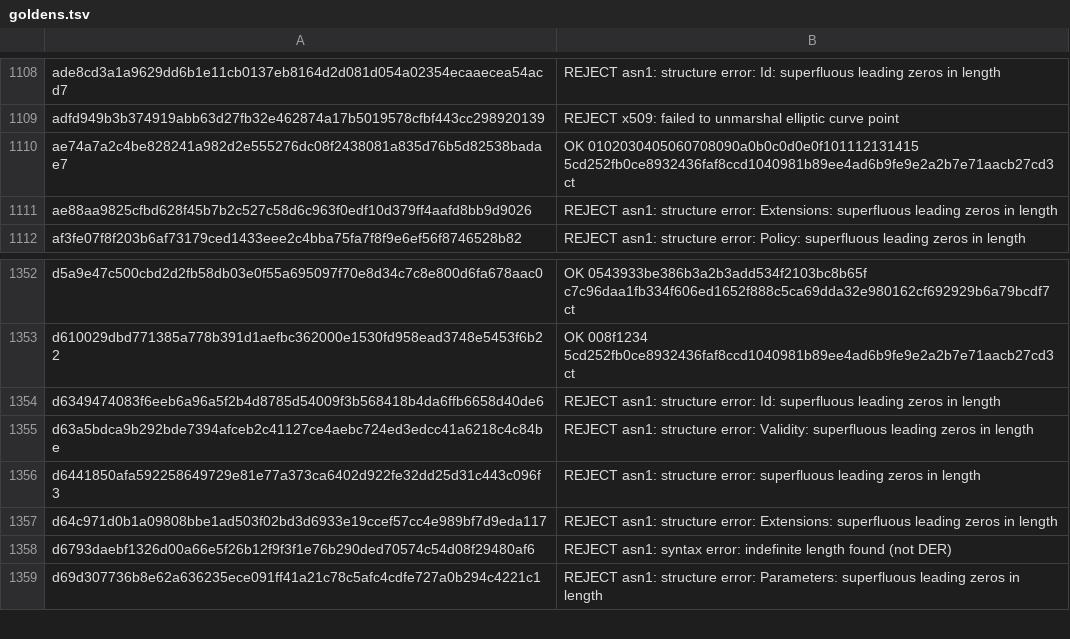
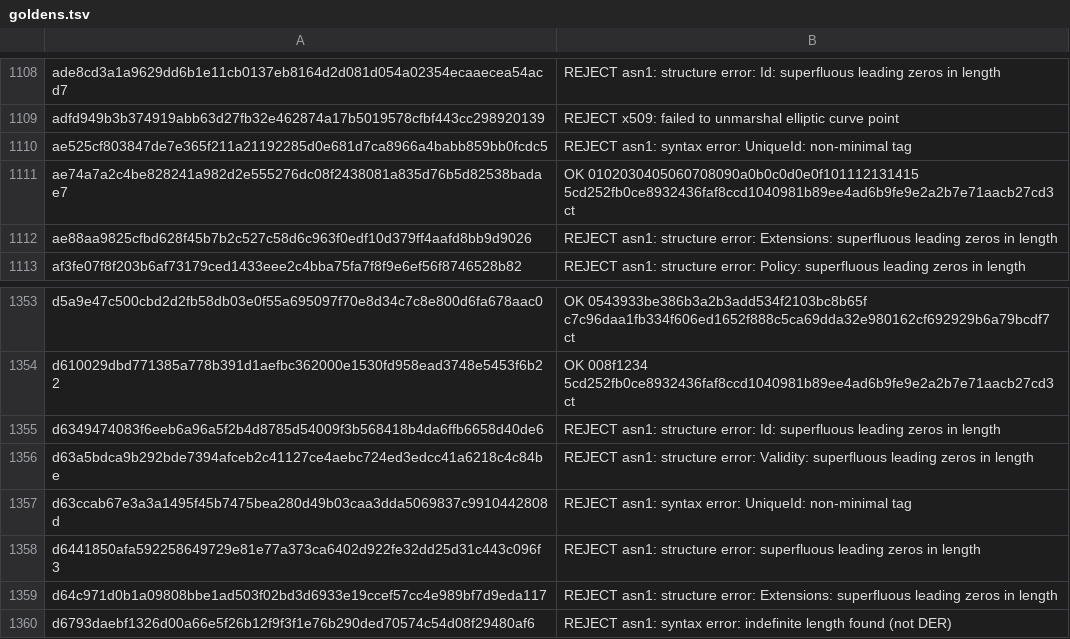
Before and after one commit to geota/revokt, a TSV file: revokt-engine/src/jvmTest/resources/dev/revokt/engine/parse/producer/goldens.tsv, drawn as a sheet; only a part is shown, gaps mark what is left out; the shorter side is filled out with more unchanged rows.

```diff
--- a/revokt-engine/src/jvmTest/resources/dev/revokt/engine/parse/producer/goldens.tsv
+++ b/revokt-engine/src/jvmTest/resources/dev/revokt/engine/parse/producer/goldens.tsv
@@ -1109,2 +1109,3 @@ ade8cd3a1a9629dd6b1e11cb0137eb8164d2d081d054a02354ecaaecea54acd7	REJECT asn1: st
 adfd949b3b374919abb63d27fb32e462874a17b5019578cfbf443cc298920139	REJECT x509: failed to unmarshal elliptic curve point
+ae525cf803847de7e365f211a21192285d0e681d7ca8966a4babb859bb0fcdc5	REJECT asn1: syntax error: UniqueId: non-minimal tag
 ae74a7a2c4be828241a982d2e555276dc08f2438081a835d76b5d82538badae7	OK 0102030405060708090a0b0c0d0e0f101112131415 5cd252fb0ce8932436faf8ccd1040981b89ee4ad6b9fe9e2a2b7e71aacb27cd3 ct
@@ -1355,2 +1356,3 @@ d6349474083f6eeb6a96a5f2b4d8785d54009f3b568418b4da6ffb6658d40de6	REJECT asn1: st
 d63a5bdca9b292bde7394afceb2c41127ce4aebc724ed3edcc41a6218c4c84be	REJECT asn1: structure error: Validity: superfluous leading zeros in length
+d63ccab67e3a3a1495f45b7475bea280d49b03caa3dda5069837c9910442808d	REJECT asn1: syntax error: UniqueId: non-minimal tag
 d6441850afa592258649729e81e77a373ca6402d922fe32dd25d31c443c096f3	REJECT asn1: structure error: superfluous leading zeros in length
```
Also changed, not shown: 9 other files.
